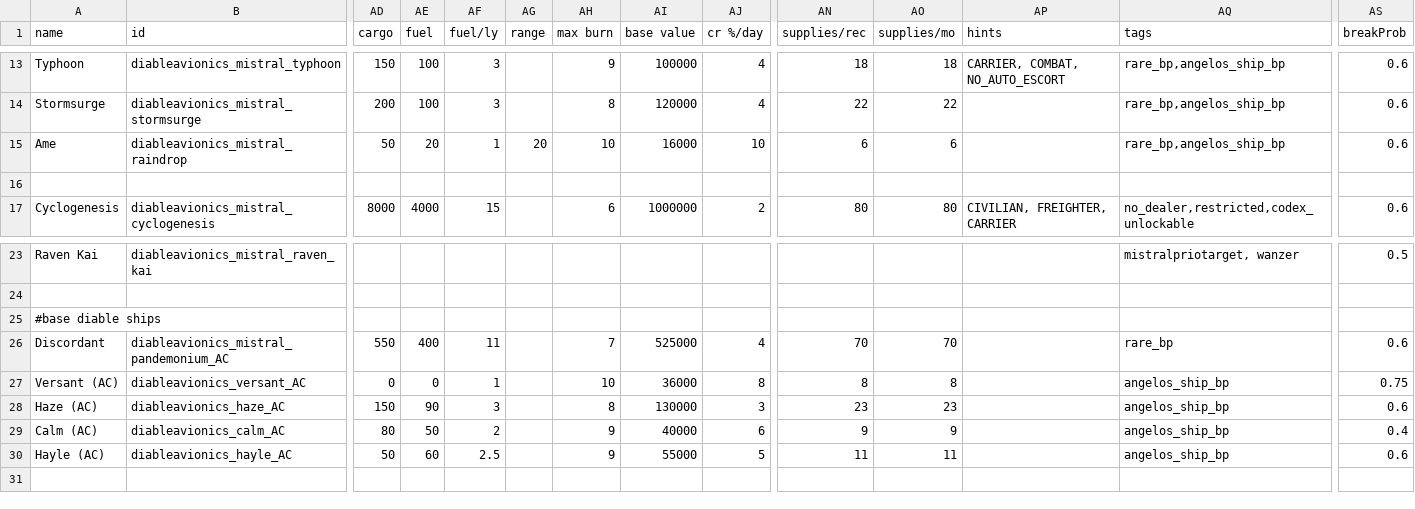
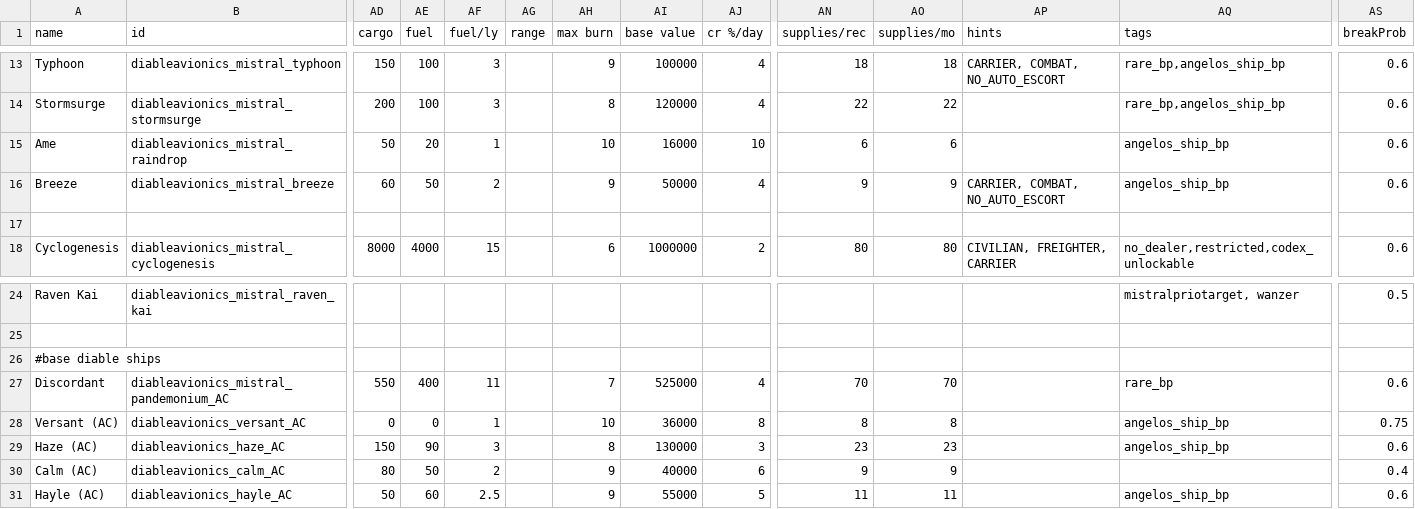
Before and after one commit to Bass294/Project_MISTRAL, a CSV file: data/hulls/ship_data.csv, drawn as a sheet; only a part is shown, gaps mark what is left out; addresses are those after the commit; rows hold the shown columns only; the diff names each change by its address in the sheet, - before the commit and + after, or states it on an @@ line.

Commit message:
0.5g (save compat, re-download from OP)
New Ship - Breeze - a light carrier DD with recall device

Removed Calm (AC) from angelos known weps

Fixed some hullmod tag errors that was causing some to drop incorrectly

Added more variants and fixed some variants of sunrain, typhoon, tailwind, stormsurge

Angelos system should now correctly gen with Angelos "claim" on the system - new saves only

```diff
--- a/data/hulls/ship_data.csv
+++ b/data/hulls/ship_data.csv
-AG15 (range): 20
+AG15 (range): (empty)
-AQ15 (tags): rare_bp,angelos_ship_bp
+AQ15 (tags): angelos_ship_bp
+row 16: Breeze | diableavionics_mistral_breeze | 60 | 50 | 2 |  | 9 | 50000 | 4 | 9 | 9 | CARRIER, COMBAT, NO_AUTO_ESCORT | angelos_ship_bp | 0.6
-AQ30 (tags): angelos_ship_bp
+AQ30 (tags): (empty)
```
Also changed, not shown: data/config/paintjobs/magic_paintjobs.csv, data/hullmods/hull_mods.csv, 31 other files.
